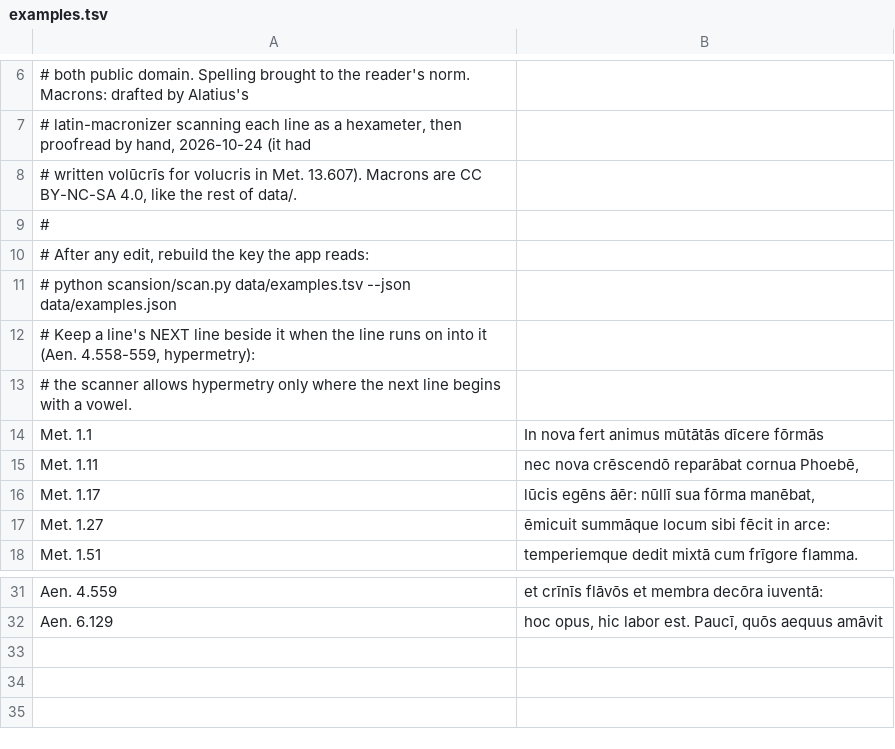
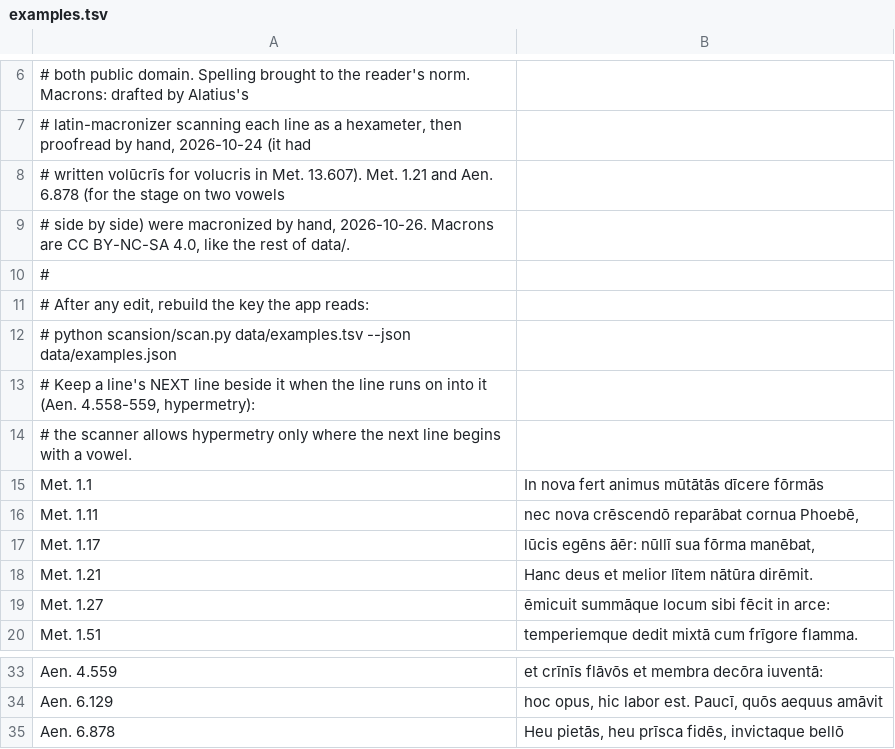
Before and after one commit to samuelshotchkiss-jpg/latin-scansion, a TSV file: data/examples.tsv, drawn as a sheet; only a part is shown, gaps mark what is left out.

```diff
--- a/data/examples.tsv
+++ b/data/examples.tsv
@@ -7,3 +7,4 @@
 # latin-macronizer scanning each line as a hexameter, then proofread by hand, 2026-10-24 (it had
-# written volūcrīs for volucris in Met. 13.607). Macrons are CC BY-NC-SA 4.0, like the rest of data/.
+# written volūcrīs for volucris in Met. 13.607). Met. 1.21 and Aen. 6.878 (for the stage on two vowels
+# side by side) were macronized by hand, 2026-10-26. Macrons are CC BY-NC-SA 4.0, like the rest of data/.
 #
@@ -16,2 +17,3 @@ Met. 1.11	nec nova crēscendō reparābat cornua Phoebē,
 Met. 1.17	lūcis egēns āēr: nūllī sua fōrma manēbat,
+Met. 1.21	Hanc deus et melior lītem nātūra dirēmit.
 Met. 1.27	ēmicuit summāque locum sibi fēcit in arce:
@@ -32 +34,2 @@ Aen. 4.559	et crīnīs flāvōs et membra decōra iuventā:
 Aen. 6.129	hoc opus, hic labor est. Paucī, quōs aequus amāvit
+Aen. 6.878	Heu pietās, heu prīsca fidēs, invictaque bellō
```
Also changed, not shown: 7 other files.
